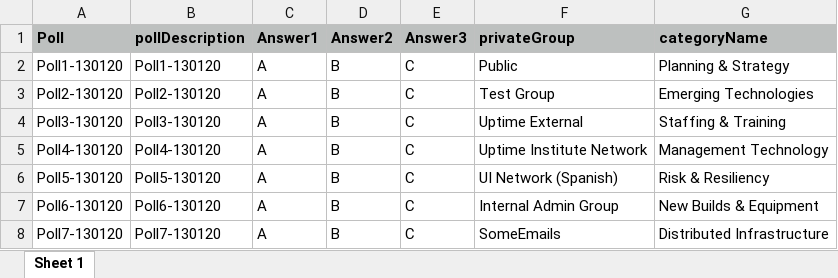
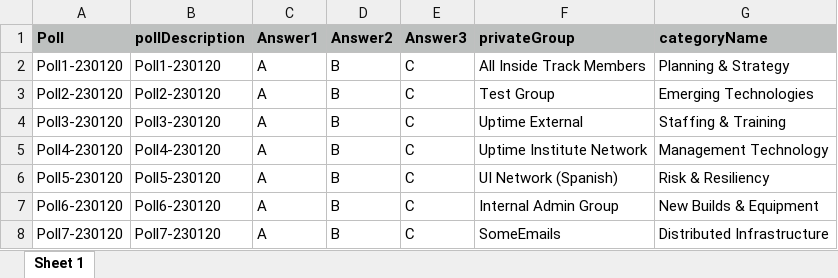
Before and after one commit to abeerbhatti/InsideTrack2019, an Excel workbook: Inputs/Poll-1.xlsx, sheet Sheet 1, drawn as a sheet; values as stored, in another font and other column widths than the file's, no borders; the diff names each change by its address in the sheet, - before the commit and + after, or states it on an @@ line.

Commit message:
Changes for inclusion of member persona's regression

```diff
--- a/Inputs/Poll-1.xlsx (sheet Sheet 1)
+++ b/Inputs/Poll-1.xlsx (sheet Sheet 1)
-A2 (Poll): Poll1-130120
+A2 (Poll): Poll1-230120
-B2 (pollDescription): Poll1-130120
+B2 (pollDescription): Poll1-230120
-F2 (privateGroup): Public
+F2 (privateGroup): All Inside Track Members
-A3 (Poll): Poll2-130120
+A3 (Poll): Poll2-230120
-B3 (pollDescription): Poll2-130120
+B3 (pollDescription): Poll2-230120
-A4 (Poll): Poll3-130120
+A4 (Poll): Poll3-230120
-B4 (pollDescription): Poll3-130120
+B4 (pollDescription): Poll3-230120
-A5 (Poll): Poll4-130120
+A5 (Poll): Poll4-230120
-B5 (pollDescription): Poll4-130120
+B5 (pollDescription): Poll4-230120
-A6 (Poll): Poll5-130120
+A6 (Poll): Poll5-230120
-B6 (pollDescription): Poll5-130120
+B6 (pollDescription): Poll5-230120
-A7 (Poll): Poll6-130120
+A7 (Poll): Poll6-230120
-B7 (pollDescription): Poll6-130120
+B7 (pollDescription): Poll6-230120
-A8 (Poll): Poll7-130120
+A8 (Poll): Poll7-230120
-B8 (pollDescription): Poll7-130120
+B8 (pollDescription): Poll7-230120
```
Also changed, not shown: Inputs/Announcement-1.xlsx, Inputs/Announcements-ForAllGroups.xlsx, 40 other files.
